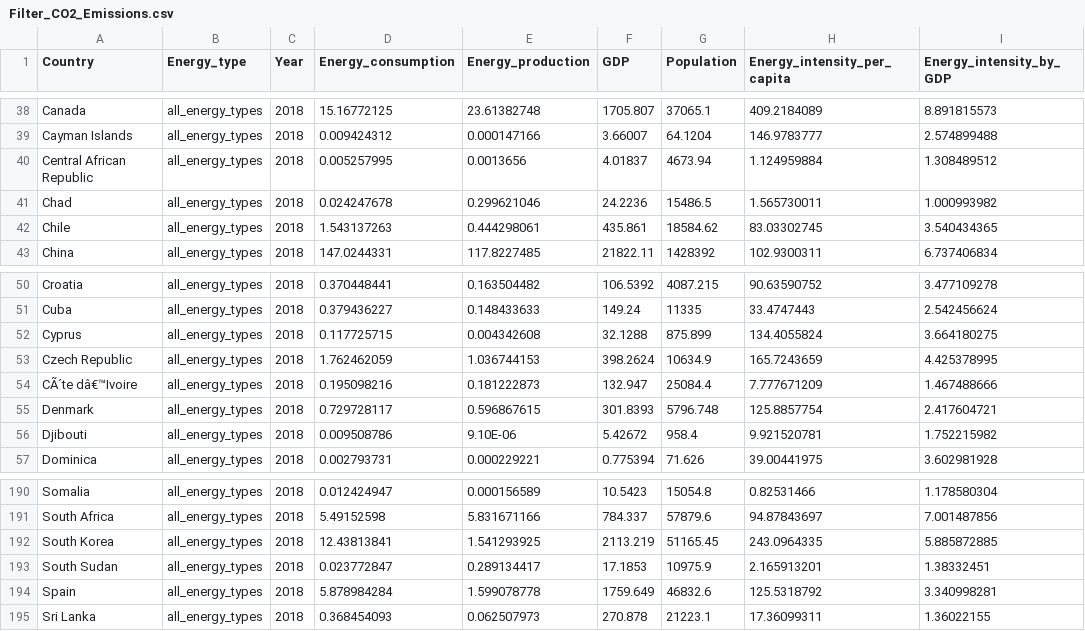
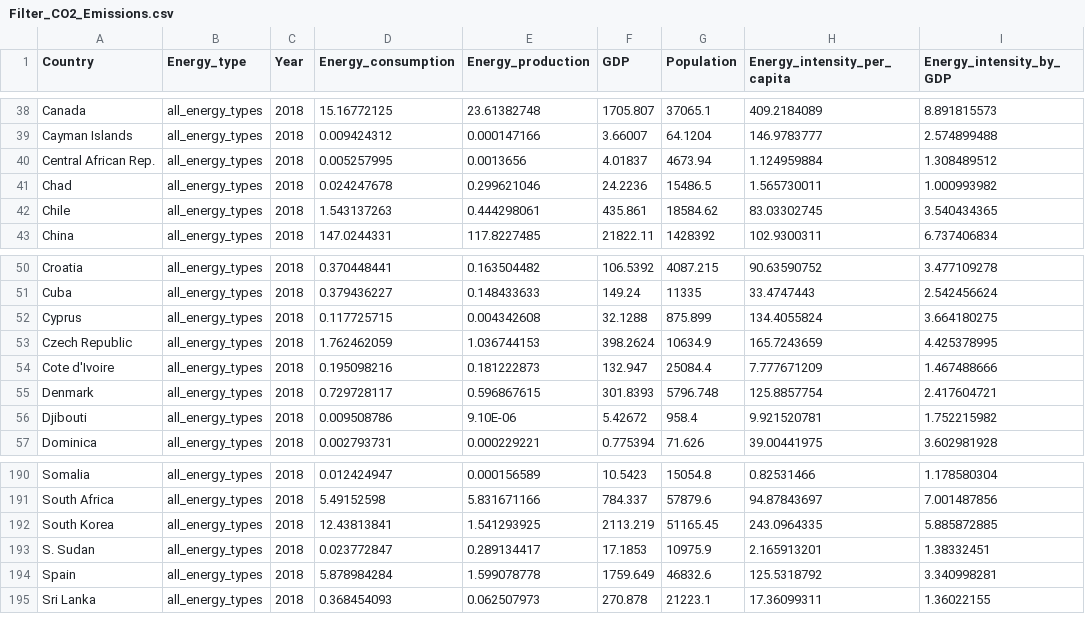
Before and after one commit to tarunc16/3179, a CSV file: Filter_CO2_Emissions.csv, drawn as a sheet; only a part is shown, gaps mark what is left out; the diff names each change by its address in the sheet, - before the commit and + after, or states it on an @@ line.

Commit message:
Update Filter_CO2_Emissions.csv

```diff
--- a/Filter_CO2_Emissions.csv
+++ b/Filter_CO2_Emissions.csv
-A40 (Country): Central African Republic
+A40 (Country): Central African Rep.
-A54 (Country): CÃ´te dâ€™Ivoire
+A54 (Country): Cote d'Ivoire
-A193 (Country): South Sudan
+A193 (Country): S. Sudan
```
